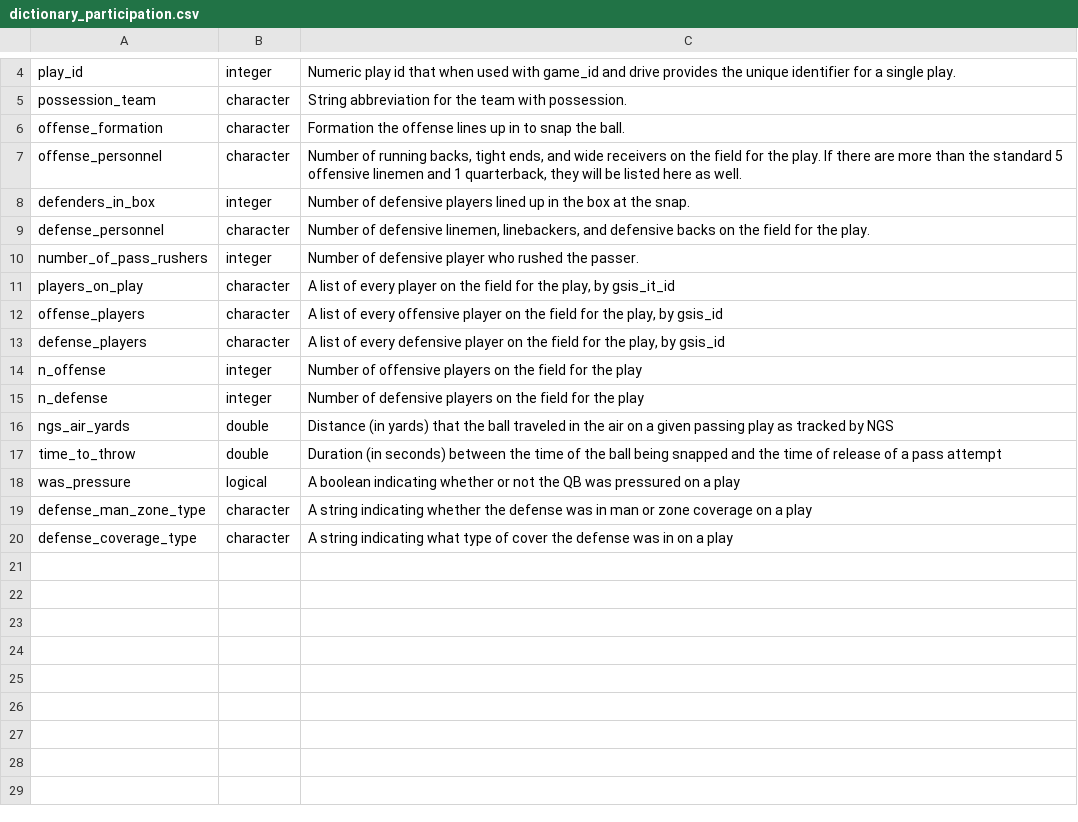
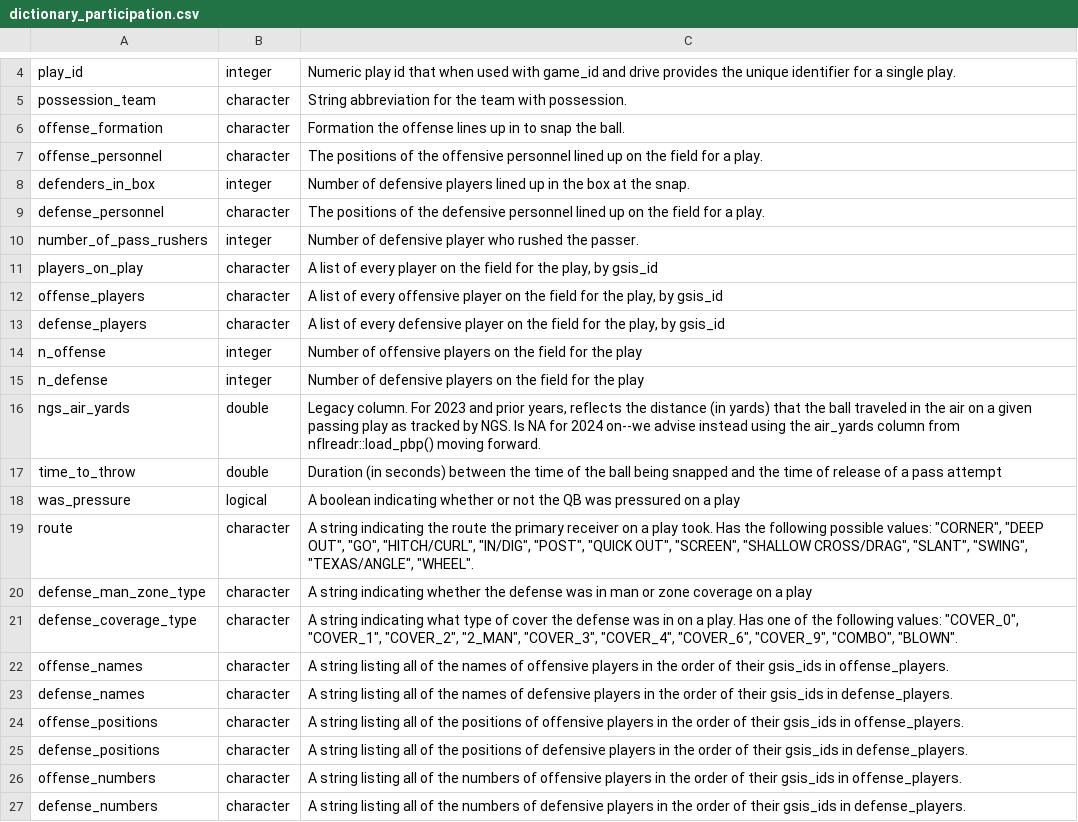
Before and after one commit to nflverse/nflreadr, a CSV file: data-raw/dictionary_participation.csv, drawn as a sheet; only a part is shown, gaps mark what is left out.

Commit message:
Update participation docs (#278)
Adding documentation for participation data changes

---------

Co-authored-by: tanho63 <tanho63@users.noreply.github.com>
Co-authored-by: Tan Ho <tan@tanho.ca>

```diff
--- a/data-raw/dictionary_participation.csv
+++ b/data-raw/dictionary_participation.csv
@@ -6,7 +6,7 @@ possession_team,character,String abbreviation for the team with possession.
 offense_formation,character,Formation the offense lines up in to snap the ball.
-offense_personnel,character,"Number of running backs, tight ends, and wide receivers on the field for the play. If there are more than the standard 5 offensive linemen and 1 quarterback, they will be listed here as well."
+offense_personnel,character,The positions of the offensive personnel lined up on the field for a play.
 defenders_in_box,integer,Number of defensive players lined up in the box at the snap.
-defense_personnel,character,"Number of defensive linemen, linebackers, and defensive backs on the field for the play. "
+defense_personnel,character,The positions of the defensive personnel lined up on the field for a play.
 number_of_pass_rushers,integer,Number of defensive player who rushed the passer.
-players_on_play,character,"A list of every player on the field for the play, by gsis_it_id"
+players_on_play,character,"A list of every player on the field for the play, by gsis_id"
 offense_players,character,"A list of every offensive player on the field for the play, by gsis_id"
@@ -15,6 +15,13 @@ n_offense,integer,Number of offensive players on the field for the play
 n_defense,integer,Number of defensive players on the field for the play
-ngs_air_yards,double,Distance (in yards) that the ball traveled in the air on a given passing play as tracked by NGS
+ngs_air_yards,double,"Legacy column. For 2023 and prior years, reflects the distance (in yards) that the ball traveled in the air on a given passing play as tracked by NGS. Is NA for 2024 on--we advise instead using the air_yards column from nflreadr::load_pbp() moving forward."
 time_to_throw,double,Duration (in seconds) between the time of the ball being snapped and the time of release of a pass attempt
 was_pressure,logical,A boolean indicating whether or not the QB was pressured on a play
+route,character,"A string indicating the route the primary receiver on a play took. Has the following possible values: ""CORNER"", ""DEEP OUT"", ""GO"", ""HITCH/CURL"", ""IN/DIG"", ""POST"", ""QUICK OUT"", ""SCREEN"", ""SHALLOW CROSS/DRAG"", ""SLANT"", ""SWING"", ""TEXAS/ANGLE"", ""WHEEL""."
 defense_man_zone_type,character,A string indicating whether the defense was in man or zone coverage on a play
-defense_coverage_type,character,A string indicating what type of cover the defense was in on a play
+defense_coverage_type,character,"A string indicating what type of cover the defense was in on a play. Has one of the following values: ""COVER_0"", ""COVER_1"", ""COVER_2"", ""2_MAN"", ""COVER_3"", ""COVER_4"", ""COVER_6"", ""COVER_9"", ""COMBO"", ""BLOWN""."
+offense_names,character,A string listing all of the names of offensive players in the order of their gsis_ids in offense_players.
+defense_names,character,A string listing all of the names of defensive players in the order of their gsis_ids in defense_players.
+offense_positions,character,A string listing all of the positions of offensive players in the order of their gsis_ids in offense_players.
+defense_positions,character,A string listing all of the positions of defensive players in the order of their gsis_ids in defense_players.
+offense_numbers,character,A string listing all of the numbers of offensive players in the order of their gsis_ids in offense_players.
+defense_numbers,character,A string listing all of the numbers of defensive players in the order of their gsis_ids in defense_players.
```
Also changed, not shown: 8 other files.
